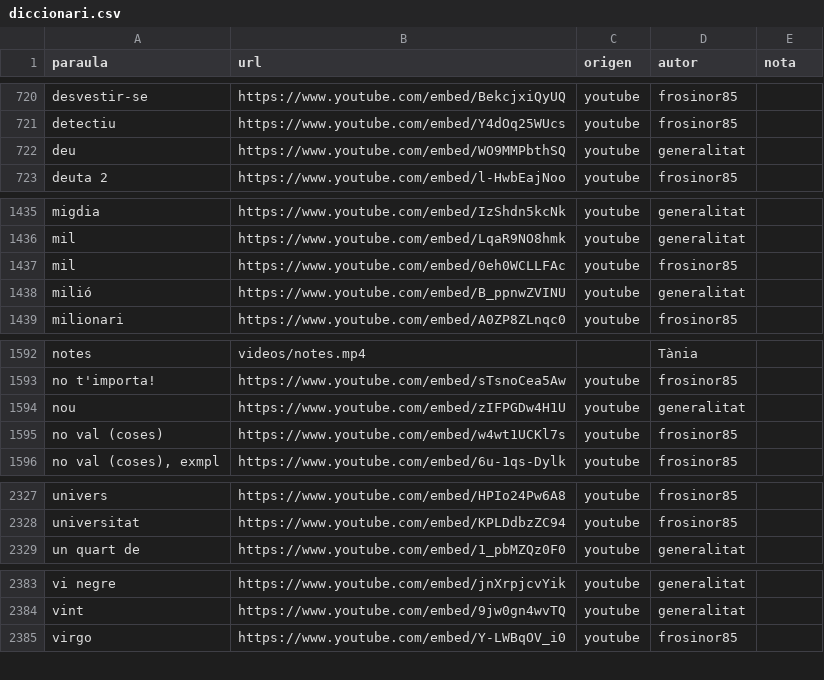
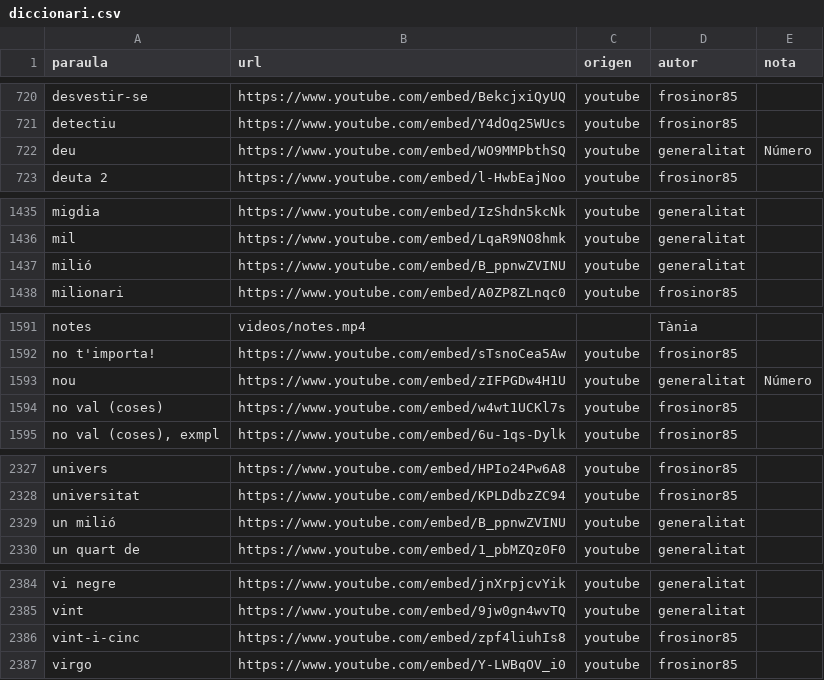
Before and after one commit to Masclins/signepedia, a CSV file: backend/diccionari.csv, drawn as a sheet; only a part is shown, gaps mark what is left out; the diff covers the shown part only.

```diff
--- a/backend/diccionari.csv
+++ b/backend/diccionari.csv
@@ -721,3 +721,3 @@
 "detectiu","https://www.youtube.com/embed/Y4dOq25WUcs","youtube","frosinor85",""
-"deu","https://www.youtube.com/embed/WO9MMPbthSQ","youtube","generalitat",""
+"deu","https://www.youtube.com/embed/WO9MMPbthSQ","youtube","generalitat","Número"
 "deuta 2","https://www.youtube.com/embed/l-HwbEajNoo","youtube","frosinor85",""
@@ -1436,3 +1436,2 @@
 "mil","https://www.youtube.com/embed/LqaR9NO8hmk","youtube","generalitat",""
-"mil","https://www.youtube.com/embed/0eh0WCLLFAc","youtube","frosinor85",""
 "milió","https://www.youtube.com/embed/B_ppnwZVINU","youtube","generalitat",""
@@ -1593,3 +1592,3 @@
 "no t'importa!","https://www.youtube.com/embed/sTsnoCea5Aw","youtube","frosinor85",""
-"nou","https://www.youtube.com/embed/zIFPGDw4H1U","youtube","generalitat",""
+"nou","https://www.youtube.com/embed/zIFPGDw4H1U","youtube","generalitat","Número"
 "no val (coses)","https://www.youtube.com/embed/w4wt1UCKl7s","youtube","frosinor85",""
@@ -2328,2 +2328,3 @@
 "universitat","https://www.youtube.com/embed/KPLDdbzZC94","youtube","frosinor85",""
+"un milió","https://www.youtube.com/embed/B_ppnwZVINU","youtube","generalitat",""
 "un quart de","https://www.youtube.com/embed/1_pbMZQz0F0","youtube","generalitat",""
@@ -2384,2 +2385,3 @@
 "vint","https://www.youtube.com/embed/9jw0gn4wvTQ","youtube","generalitat",""
+"vint-i-cinc","https://www.youtube.com/embed/zpf4liuhIs8","youtube","frosinor85",""
 "virgo","https://www.youtube.com/embed/Y-LWBqOV_i0","youtube","frosinor85",""
```
Also changed, not shown: 3 added rows, 2 removed rows and 1 edited cell elsewhere in this file, 5 other files.
